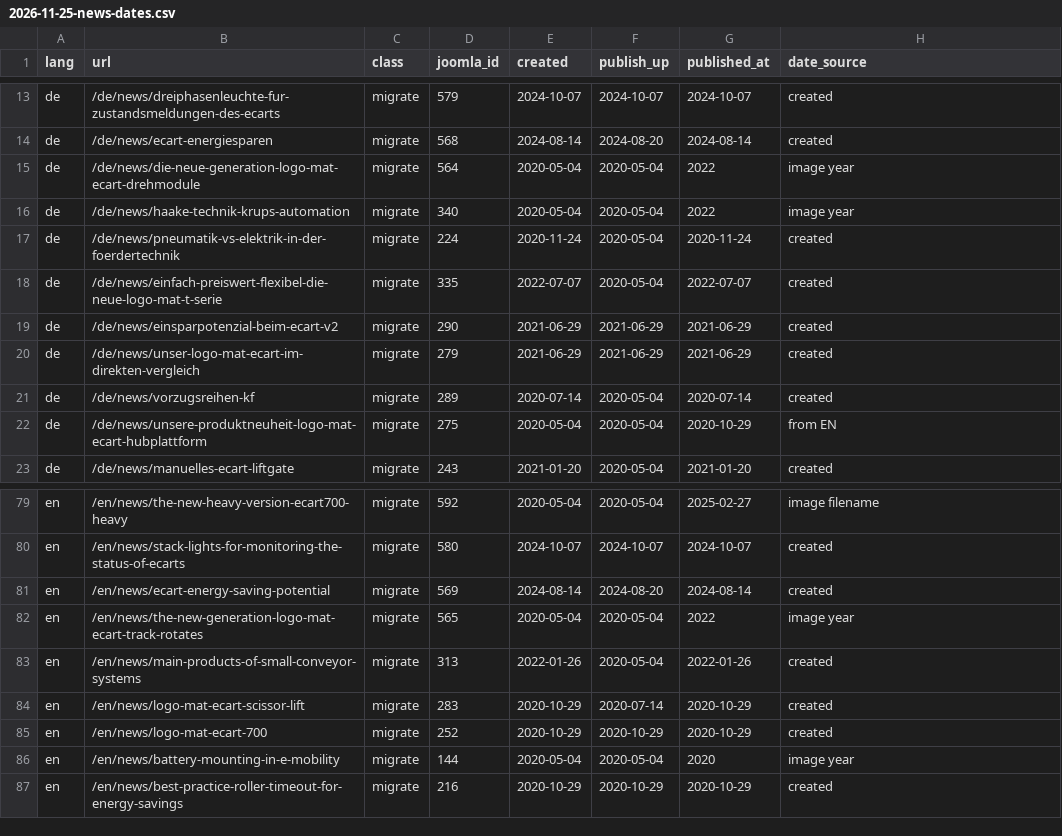
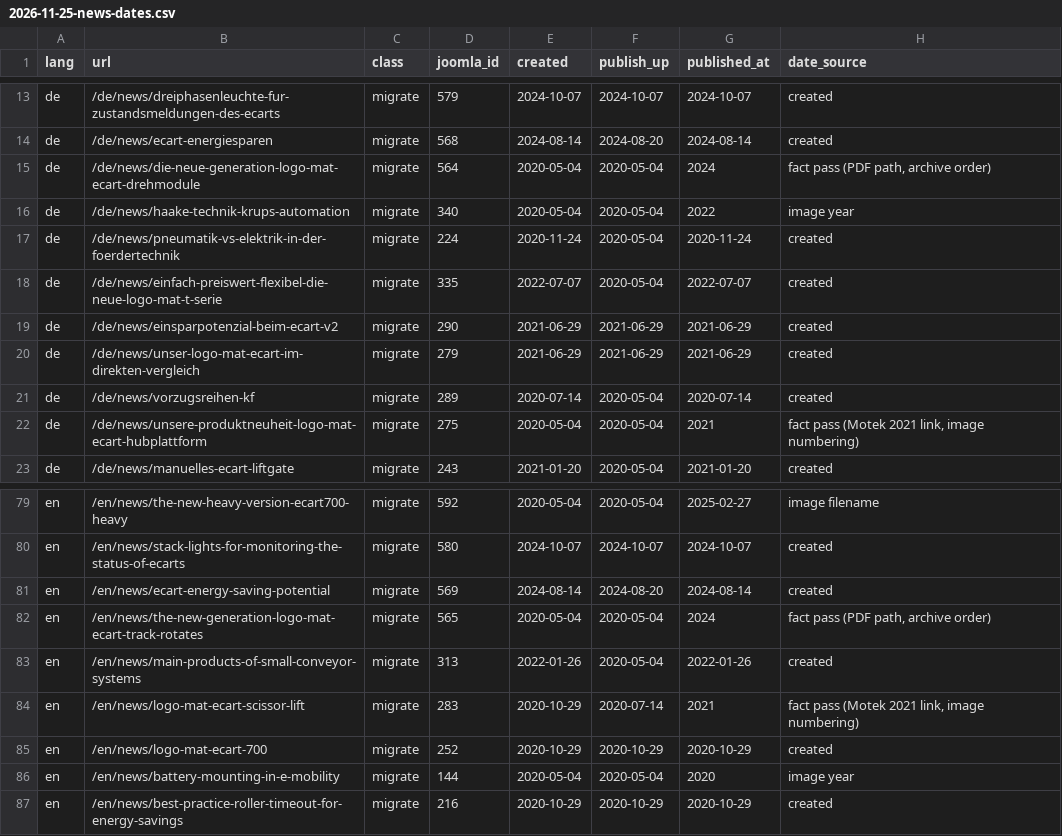
Before and after one commit to krups-automation/website, a CSV file: docs/plans/2026-11-25-news-dates.csv, drawn as a sheet; only a part is shown, gaps mark what is left out.

```diff
--- a/docs/plans/2026-11-25-news-dates.csv
+++ b/docs/plans/2026-11-25-news-dates.csv
@@ -14,3 +14,3 @@ de,/de/news/dreiphasenleuchte-fur-zustandsmeldungen-des-ecarts,migrate,579,2024-
 de,/de/news/ecart-energiesparen,migrate,568,2024-08-14,2024-08-20,2024-08-14,created
-de,/de/news/die-neue-generation-logo-mat-ecart-drehmodule,migrate,564,2020-05-04,2020-05-04,2022,image year
+de,/de/news/die-neue-generation-logo-mat-ecart-drehmodule,migrate,564,2020-05-04,2020-05-04,2024,"fact pass (PDF path, archive order)"
 de,/de/news/haake-technik-krups-automation,migrate,340,2020-05-04,2020-05-04,2022,image year
@@ -21,3 +21,3 @@ de,/de/news/unser-logo-mat-ecart-im-direkten-vergleich,migrate,279,2021-06-29,20
 de,/de/news/vorzugsreihen-kf,migrate,289,2020-07-14,2020-05-04,2020-07-14,created
-de,/de/news/unsere-produktneuheit-logo-mat-ecart-hubplattform,migrate,275,2020-05-04,2020-05-04,2020-10-29,from EN
+de,/de/news/unsere-produktneuheit-logo-mat-ecart-hubplattform,migrate,275,2020-05-04,2020-05-04,2021,"fact pass (Motek 2021 link, image numbering)"
 de,/de/news/manuelles-ecart-liftgate,migrate,243,2021-01-20,2020-05-04,2021-01-20,created
@@ -81,5 +81,5 @@ en,/en/news/stack-lights-for-monitoring-the-status-of-ecarts,migrate,580,2024-10
 en,/en/news/ecart-energy-saving-potential,migrate,569,2024-08-14,2024-08-20,2024-08-14,created
-en,/en/news/the-new-generation-logo-mat-ecart-track-rotates,migrate,565,2020-05-04,2020-05-04,2022,image year
+en,/en/news/the-new-generation-logo-mat-ecart-track-rotates,migrate,565,2020-05-04,2020-05-04,2024,"fact pass (PDF path, archive order)"
 en,/en/news/main-products-of-small-conveyor-systems,migrate,313,2022-01-26,2020-05-04,2022-01-26,created
-en,/en/news/logo-mat-ecart-scissor-lift,migrate,283,2020-10-29,2020-07-14,2020-10-29,created
+en,/en/news/logo-mat-ecart-scissor-lift,migrate,283,2020-10-29,2020-07-14,2021,"fact pass (Motek 2021 link, image numbering)"
 en,/en/news/logo-mat-ecart-700,migrate,252,2020-10-29,2020-10-29,2020-10-29,created
```
Also changed, not shown: 1 other file.
